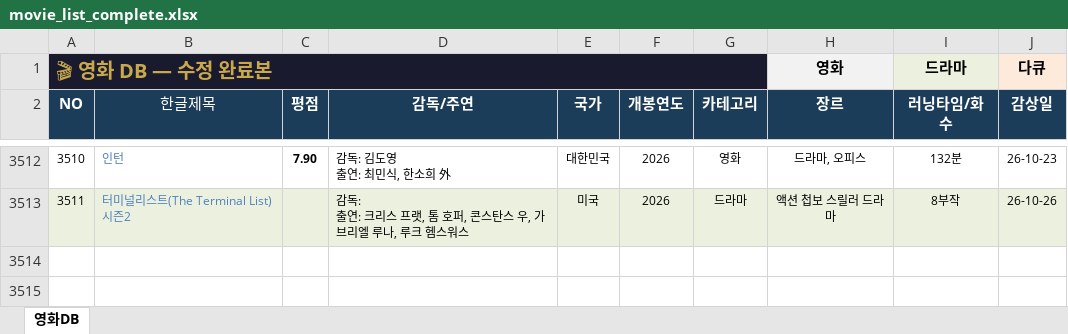
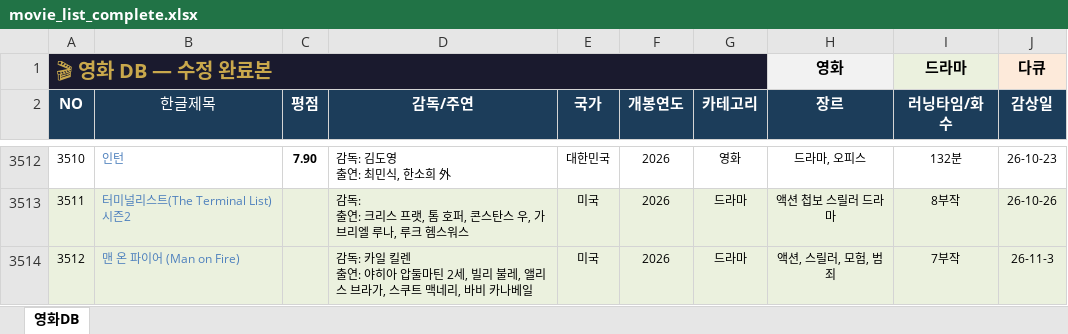
Before and after one commit to casio8000/film-humanities_Mobile, an Excel workbook: movie_list_complete.xlsx, sheet 영화DB, drawn as a sheet; only a part is shown, gaps mark what is left out; values as stored, in another font and other column widths than the file's, no borders; table styles not drawn; ↵ is a line break in a cell; the diff names each change by its address in the sheet, - before the commit and + after, or states it on an @@ line.

Commit message:
Add files via upload

```diff
--- a/movie_list_complete.xlsx (sheet 영화DB)
+++ b/movie_list_complete.xlsx (sheet 영화DB)
+row 3514: 3512 | 맨 온 파이어 (Man on Fire) |  | 감독: 카일 킬렌 ↵ 출연: 야히아 압둘마틴 2세, 빌리 불레, 앨리스 브라가, 스쿠트 맥네리, 바비 카나베일 | 미국 | 2026 | 드라마 | 액션, 스릴러, 모험, 범죄 | 7부작 | 26-11-3
```
